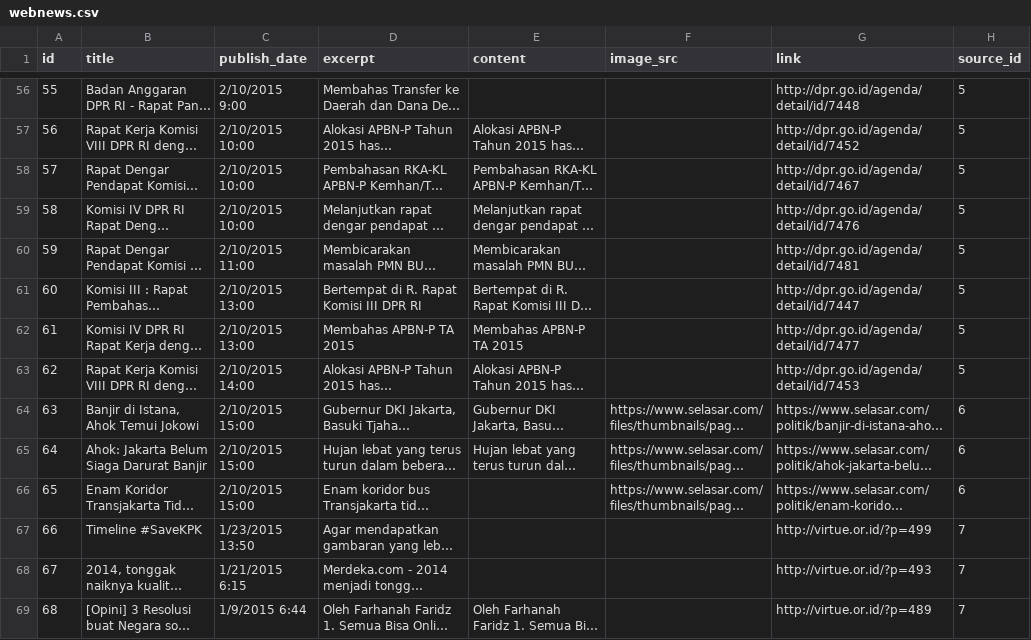
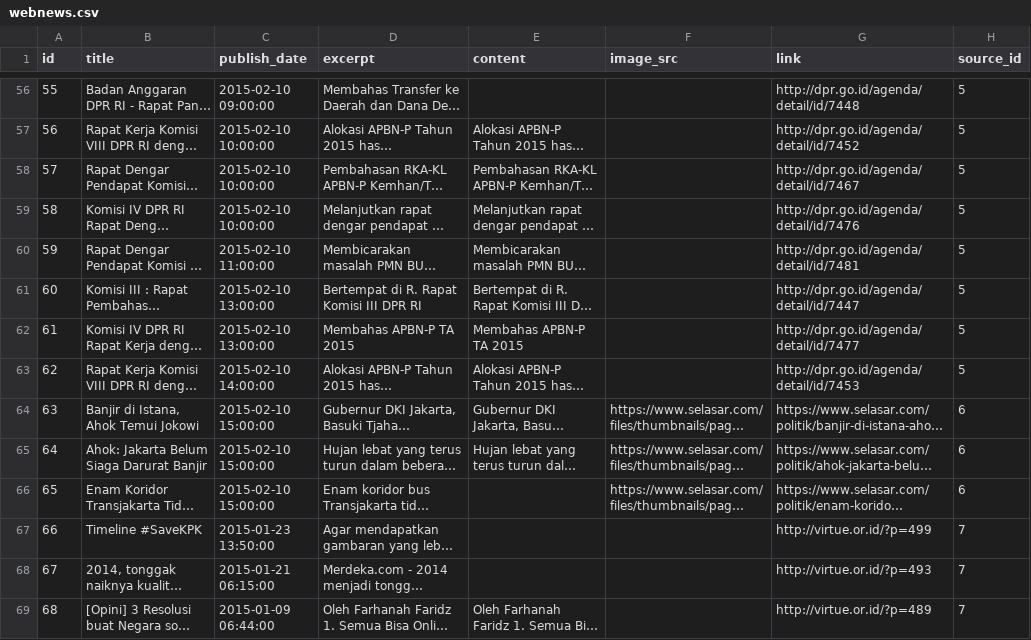
Before and after one commit to pemiluAPI/pemilu-data, a CSV file: webnews/webnews.csv, drawn as a sheet; only a part is shown, gaps mark what is left out; long unchanged cells end in …; the diff covers the shown part only; the diff names each change by its address in the sheet, - before the commit and + after, or states it on an @@ line.

Commit message:
Fixed date format in date_published column

```diff
--- a/webnews/webnews.csv
+++ b/webnews/webnews.csv
-C56 (publish_date): 2/10/2015 9:00
+C56 (publish_date): 2015-02-10 09:00:00
-C57:C59 (publish_date): 2/10/2015 10:00
+C57:C59 (publish_date): 2015-02-10 10:00:00
-C60 (publish_date): 2/10/2015 11:00
+C60 (publish_date): 2015-02-10 11:00:00
-C61:C62 (publish_date): 2/10/2015 13:00
+C61:C62 (publish_date): 2015-02-10 13:00:00
-C63 (publish_date): 2/10/2015 14:00
+C63 (publish_date): 2015-02-10 14:00:00
-C64:C66 (publish_date): 2/10/2015 15:00
+C64:C66 (publish_date): 2015-02-10 15:00:00
-C67 (publish_date): 1/23/2015 13:50
+C67 (publish_date): 2015-01-23 13:50:00
-C68 (publish_date): 1/21/2015 6:15
+C68 (publish_date): 2015-01-21 06:15:00
-C69 (publish_date): 1/9/2015 6:44
+C69 (publish_date): 2015-01-09 06:44:00
```
Also changed, not shown: 54 edited cells elsewhere in this file.
